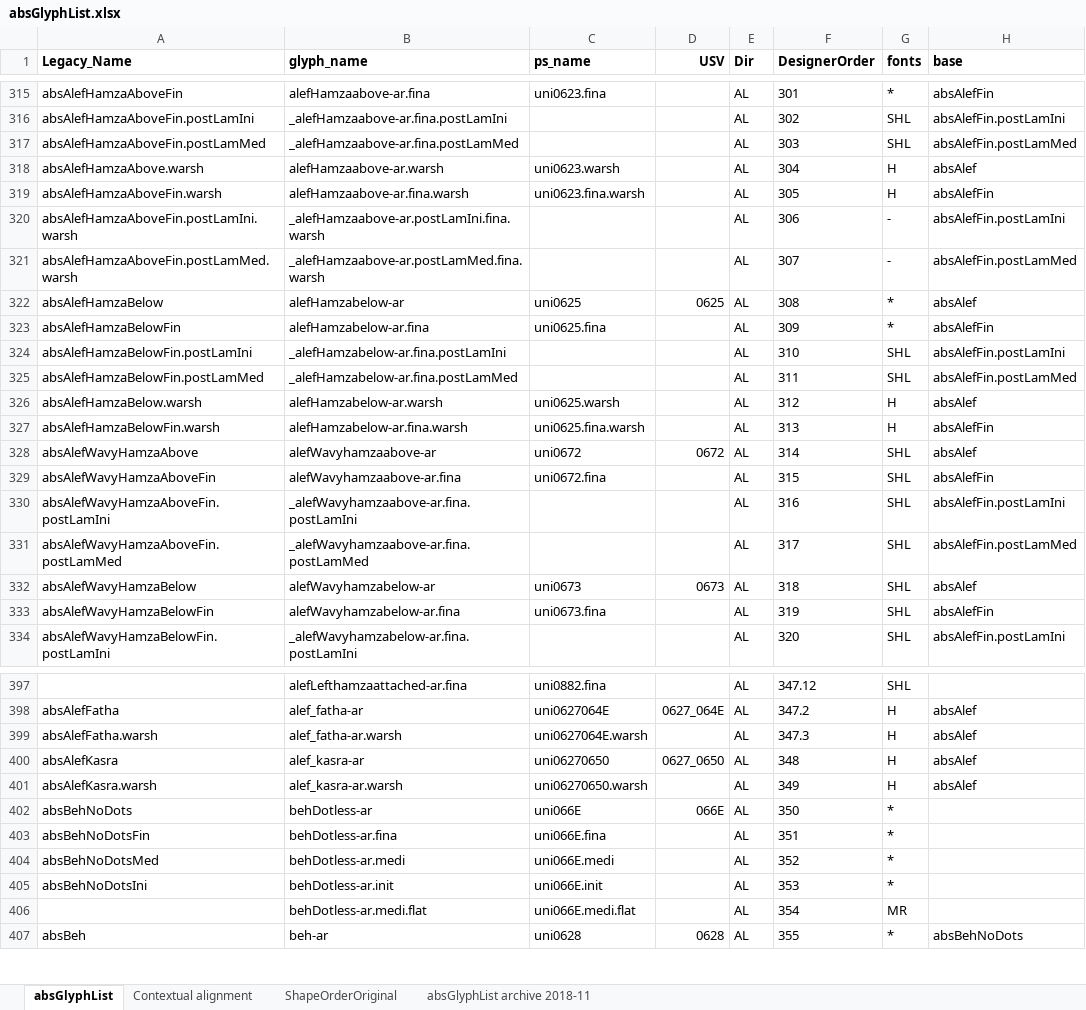
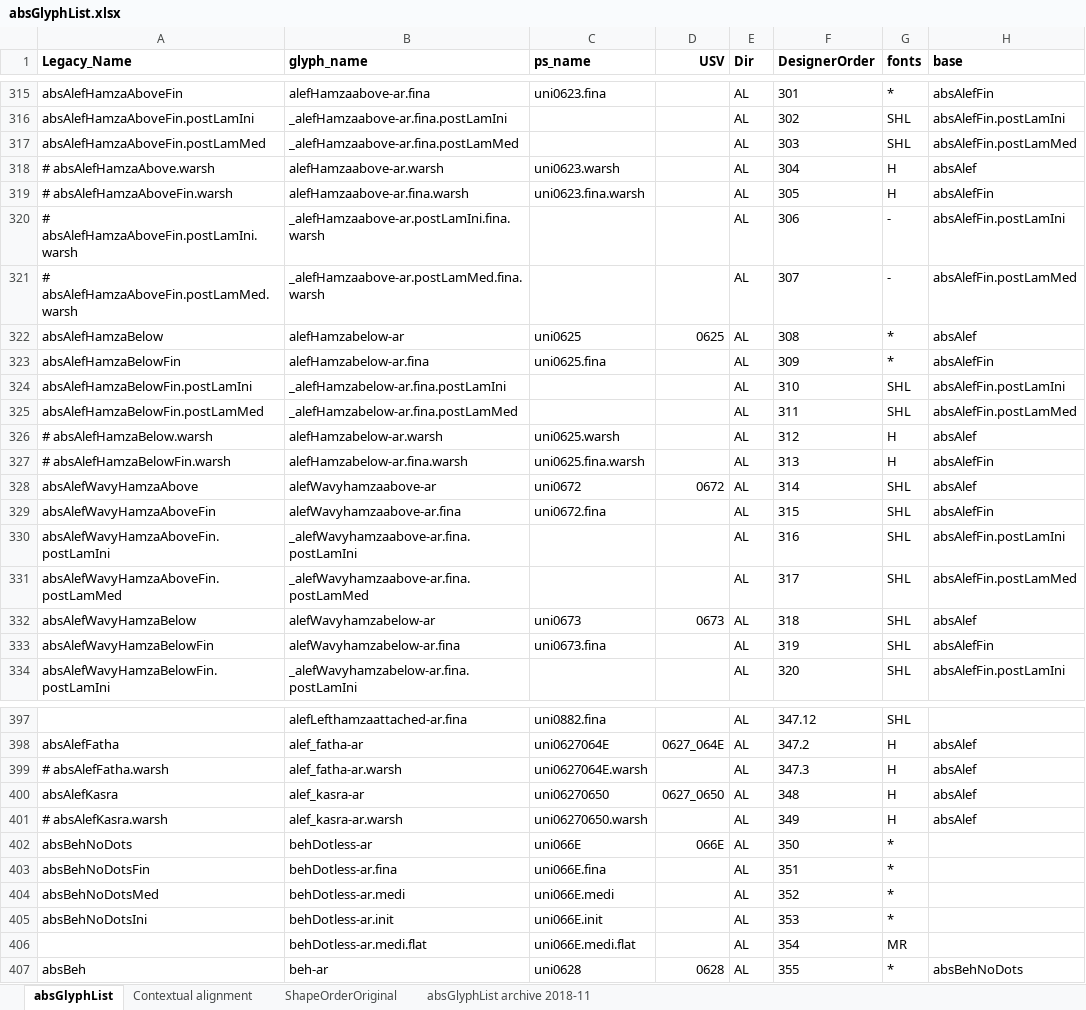
Before and after one commit to silnrsi/font-arab-tools, an Excel workbook: absGlyphList/absGlyphList.xlsx, sheet absGlyphList, drawn as a sheet; only a part is shown, gaps mark what is left out; values as stored, in another font and other column widths than the file's, no borders; charts and pictures not drawn; the diff names each change by its address in the sheet, - before the commit and + after, or states it on an @@ line.

```diff
--- a/absGlyphList/absGlyphList.xlsx (sheet absGlyphList)
+++ b/absGlyphList/absGlyphList.xlsx (sheet absGlyphList)
-A318 (Legacy_Name): absAlefHamzaAbove.warsh
+A318 (Legacy_Name): # absAlefHamzaAbove.warsh
-A319 (Legacy_Name): absAlefHamzaAboveFin.warsh
+A319 (Legacy_Name): # absAlefHamzaAboveFin.warsh
-A320 (Legacy_Name): absAlefHamzaAboveFin.postLamIni.warsh
+A320 (Legacy_Name): # absAlefHamzaAboveFin.postLamIni.warsh
-A321 (Legacy_Name): absAlefHamzaAboveFin.postLamMed.warsh
+A321 (Legacy_Name): # absAlefHamzaAboveFin.postLamMed.warsh
-A326 (Legacy_Name): absAlefHamzaBelow.warsh
+A326 (Legacy_Name): # absAlefHamzaBelow.warsh
-A327 (Legacy_Name): absAlefHamzaBelowFin.warsh
+A327 (Legacy_Name): # absAlefHamzaBelowFin.warsh
-A399 (Legacy_Name): absAlefFatha.warsh
+A399 (Legacy_Name): # absAlefFatha.warsh
-A401 (Legacy_Name): absAlefKasra.warsh
+A401 (Legacy_Name): # absAlefKasra.warsh
```
Also changed, not shown: 1 other file.
